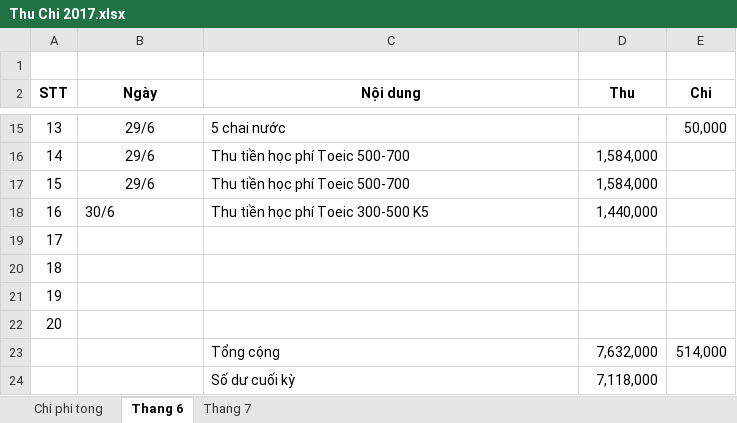
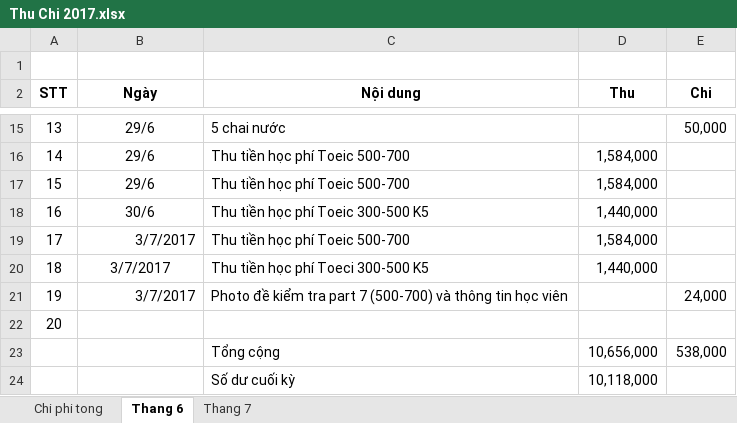
Before and after one commit to dhphong87/Success, an Excel workbook: Thu Chi 2017.xlsx, sheet Thang 6, drawn as a sheet; only a part is shown, gaps mark what is left out; values as stored, in another font and other column widths than the file's, no borders; removed rows and columns are numbered as before the commit, all else as after; the diff names each change by its address in the sheet, - before the commit and + after, or states it on an @@ line.

```diff
--- a/Thu Chi 2017.xlsx (sheet Thang 6)
+++ b/Thu Chi 2017.xlsx (sheet Thang 6)
-B18 alignment: left
+B18 alignment: center
-B19:B21 (Ngày): (empty)
+B19:B21 (Ngày): 3/7/2017
-C19 (Nội dung): (empty)
+C19 (Nội dung): Thu tiền học phí Toeic 500-700
-D19 (Thu): (empty)
+D19 (Thu): 1,584,000
-C20 (Nội dung): (empty)
+C20 (Nội dung): Thu tiền học phí Toeci 300-500 K5
-D20 (Thu): (empty)
+D20 (Thu): 1,440,000
-C21 (Nội dung): (empty)
+C21 (Nội dung): Photo đề kiểm tra part 7 (500-700) và thông tin học viên
-E21 (Chi): (empty)
+E21 (Chi): 24,000
-row 23:  |  | Tổng cộng | 7,632,000 | 514,000
-row 24:  |  | Số dư cuối kỳ | 7,118,000
+row 23:  |  | Tổng cộng | 10,656,000 | 538,000
+row 24:  |  | Số dư cuối kỳ | 10,118,000
```
Also changed, not shown: sheet Thang 7.
